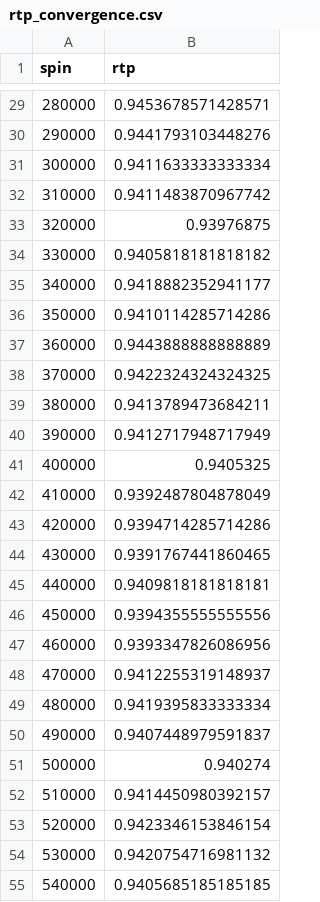
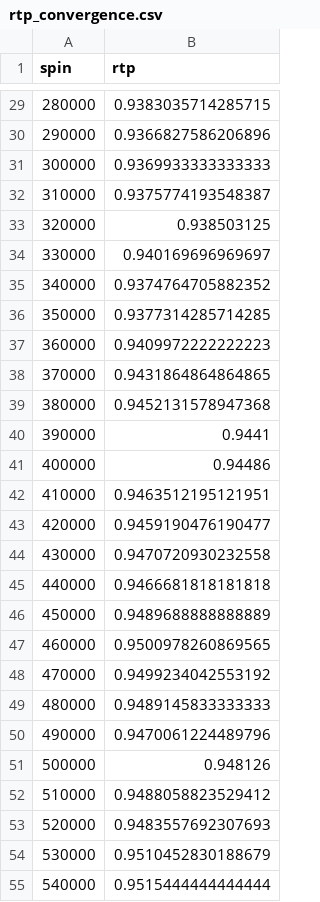
Before and after one commit to ShyamMath/slot-machine-rtp-analysis, a CSV file: outputs/rtp_convergence.csv, drawn as a sheet; only a part is shown, gaps mark what is left out; the diff covers the shown part only.

```diff
--- a/outputs/rtp_convergence.csv
+++ b/outputs/rtp_convergence.csv
@@ -29,27 +29,27 @@ spin,rtp
-280000,0.9453678571428571
-290000,0.9441793103448276
-300000,0.9411633333333334
-310000,0.9411483870967742
-320000,0.93976875
-330000,0.9405818181818182
-340000,0.9418882352941177
-350000,0.9410114285714286
-360000,0.9443888888888889
-370000,0.9422324324324325
-380000,0.9413789473684211
-390000,0.9412717948717949
-400000,0.9405325
-410000,0.9392487804878049
-420000,0.9394714285714286
-430000,0.9391767441860465
-440000,0.9409818181818181
-450000,0.9394355555555556
-460000,0.9393347826086956
-470000,0.9412255319148937
-480000,0.9419395833333334
-490000,0.9407448979591837
-500000,0.940274
-510000,0.9414450980392157
-520000,0.9423346153846154
-530000,0.9420754716981132
-540000,0.9405685185185185
+280000,0.9383035714285715
+290000,0.9366827586206896
+300000,0.9369933333333333
+310000,0.9375774193548387
+320000,0.938503125
+330000,0.940169696969697
+340000,0.9374764705882352
+350000,0.9377314285714285
+360000,0.9409972222222223
+370000,0.9431864864864865
+380000,0.9452131578947368
+390000,0.9441
+400000,0.94486
+410000,0.9463512195121951
+420000,0.9459190476190477
+430000,0.9470720930232558
+440000,0.9466681818181818
+450000,0.9489688888888889
+460000,0.9500978260869565
+470000,0.9499234042553192
+480000,0.9489145833333333
+490000,0.9470061224489796
+500000,0.948126
+510000,0.9488058823529412
+520000,0.9483557692307693
+530000,0.9510452830188679
+540000,0.9515444444444444
```
Also changed, not shown: 73 edited cells elsewhere in this file, 17 other files.
